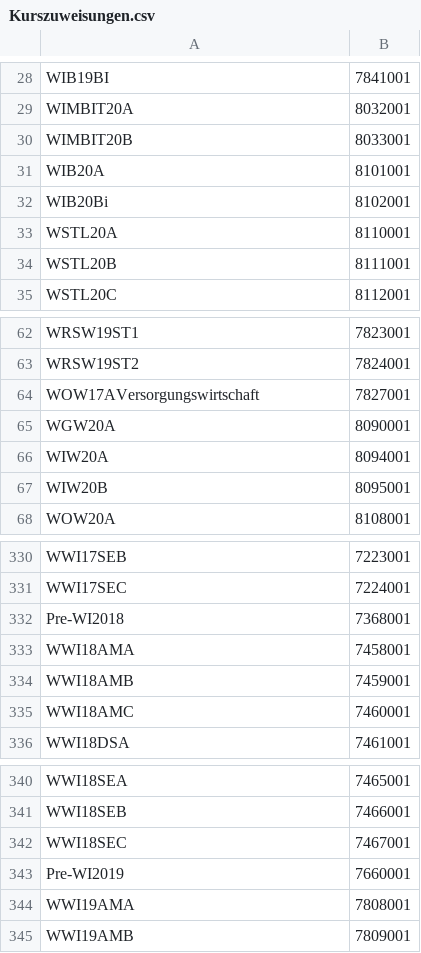
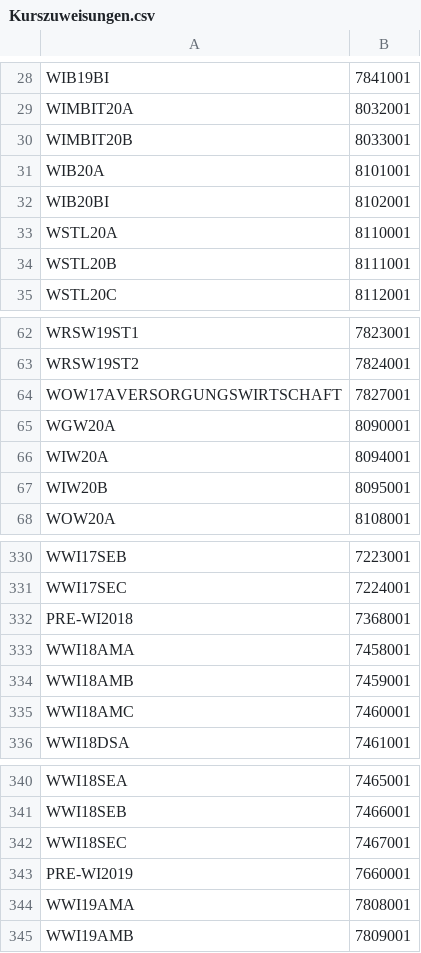
Before and after one commit to MoritzMueller2508/GILBERT, a CSV file: Kurszuweisungen.csv, drawn as a sheet; only a part is shown, gaps mark what is left out; the diff covers the shown part only.

```diff
--- a/Kurszuweisungen.csv
+++ b/Kurszuweisungen.csv
@@ -31,3 +31,3 @@ WIMBIT20B;8033001
 WIB20A;8101001
-WIB20Bi;8102001
+WIB20BI;8102001
 WSTL20A;8110001
@@ -63,3 +63,3 @@ WRSW19ST1;7823001
 WRSW19ST2;7824001
-WOW17AVersorgungswirtschaft;7827001
+WOW17AVERSORGUNGSWIRTSCHAFT;7827001
 WGW20A;8090001
@@ -331,3 +331,3 @@ WWI17SEB;7223001
 WWI17SEC;7224001
-Pre-WI2018;7368001
+PRE-WI2018;7368001
 WWI18AMA;7458001
@@ -342,3 +342,3 @@ WWI18SEB;7466001
 WWI18SEC;7467001
-Pre-WI2019;7660001
+PRE-WI2019;7660001
 WWI19AMA;7808001
```
Also changed, not shown: 1 added row, 5 removed rows and 6 edited cells elsewhere in this file, 12 other files.
